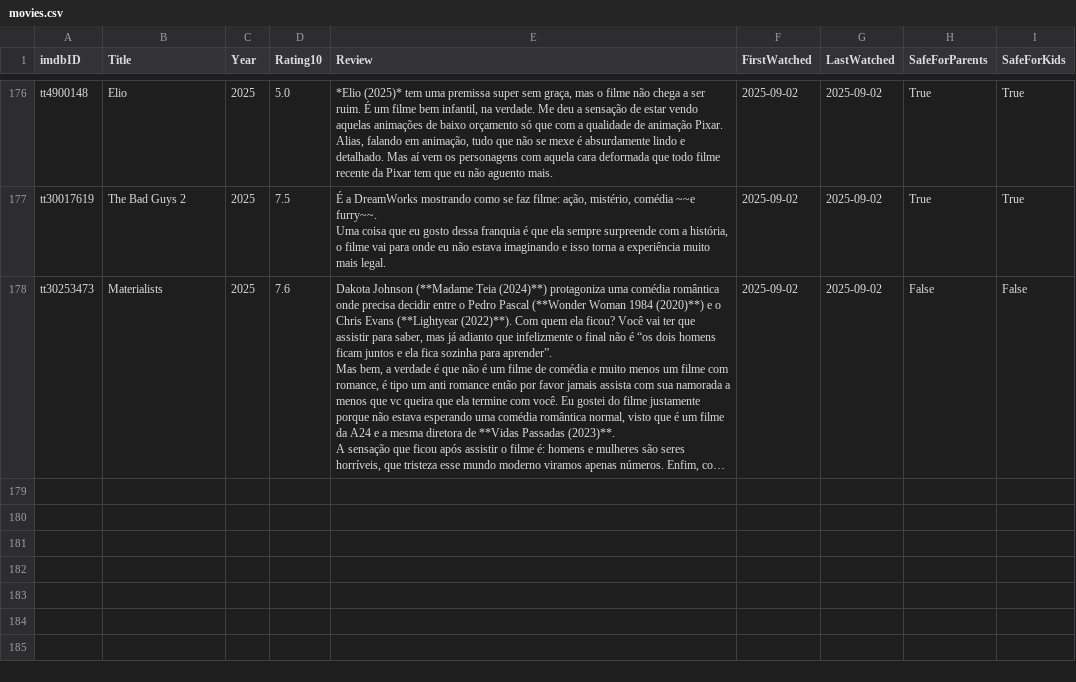
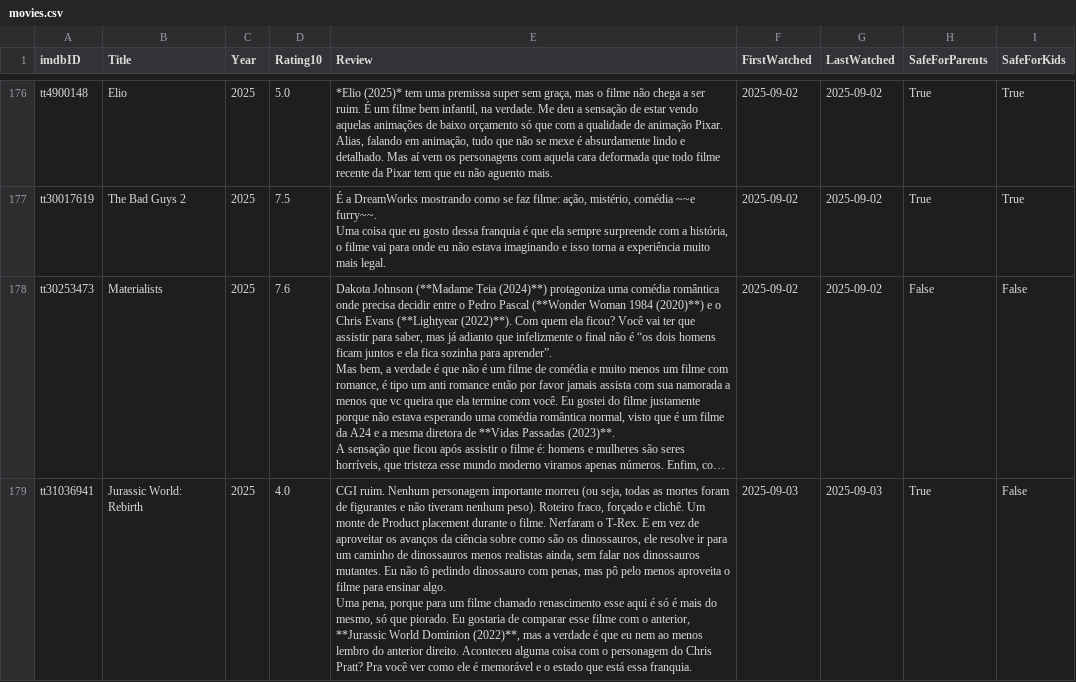
Before and after one commit to silash35/media-log, a CSV file: database/movies.csv, drawn as a sheet; only a part is shown, gaps mark what is left out; long unchanged cells end in …; ↵ is a line break in a cell; the diff covers the shown part only; the diff names each change by its address in the sheet, - before the commit and + after, or states it on an @@ line.

Commit message:
Add "Jurassic World: Rebirth" and "Smurfs"

```diff
--- a/database/movies.csv
+++ b/database/movies.csv
+row 179: tt31036941 | Jurassic World: Rebirth | 2025 | 4.0 | CGI ruim. Nenhum personagem importante morreu (ou seja, todas as mortes foram de figurantes e não tiveram nenhum peso). Roteiro fraco, forçado e clichê. Um monte de Product placement durante o filme. Nerfaram o T-Rex. E em vez de aproveitar os avanços da ciência sobre como são os dinossauros, ele resolve ir para um caminho de dinossauros menos realistas ainda, sem falar nos dinossauros mutantes. Eu não tô pedindo dinossauro com penas, mas pô pelo menos aproveita o filme para ensinar algo. ↵ Uma pena, porque para um filme chamado renascimento esse aqui é só é mais do mesmo, só que piorado. Eu gostaria de comparar esse filme com o anterior, **Jurassic World Dominion (2022)**, mas a verdade é que eu nem ao menos lembro do anterior direito. Aconteceu alguma coisa com o personagem do Chris Pratt? Pra você ver como ele é memorável e o estado que está essa franquia. | 2025-09-03 | 2025-09-03 | True | False
```
Also changed, not shown: 1 added row elsewhere in this file, 1 other file.
